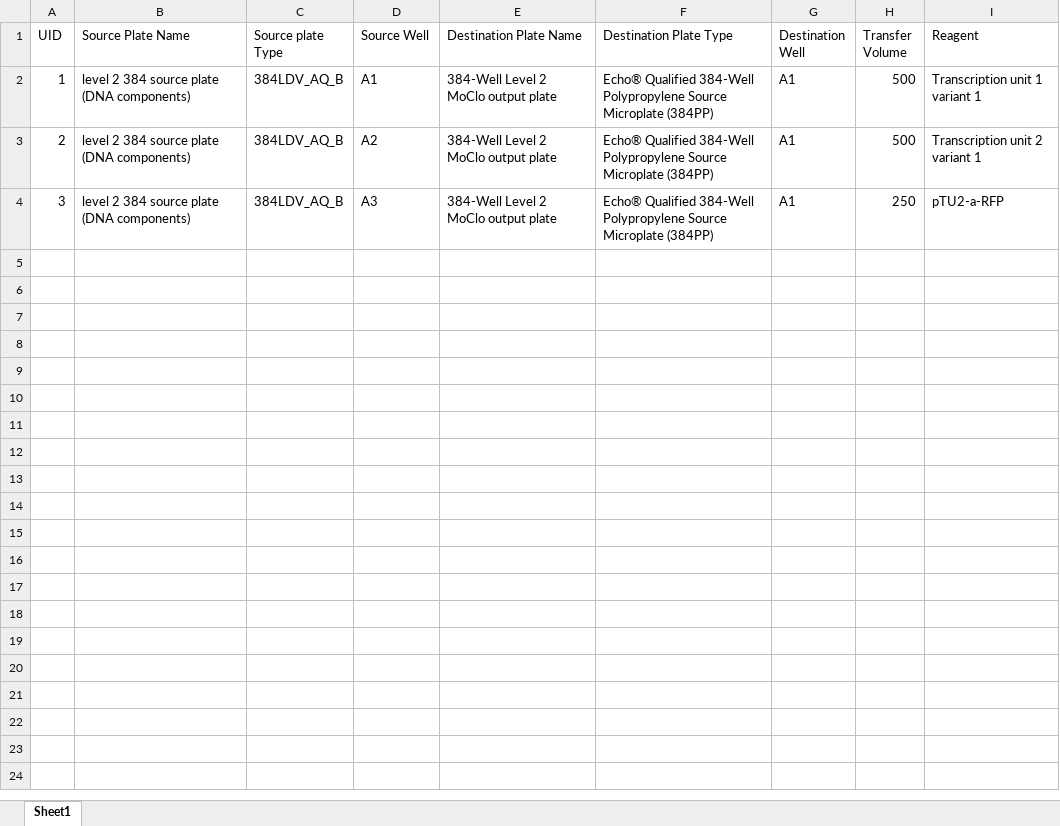
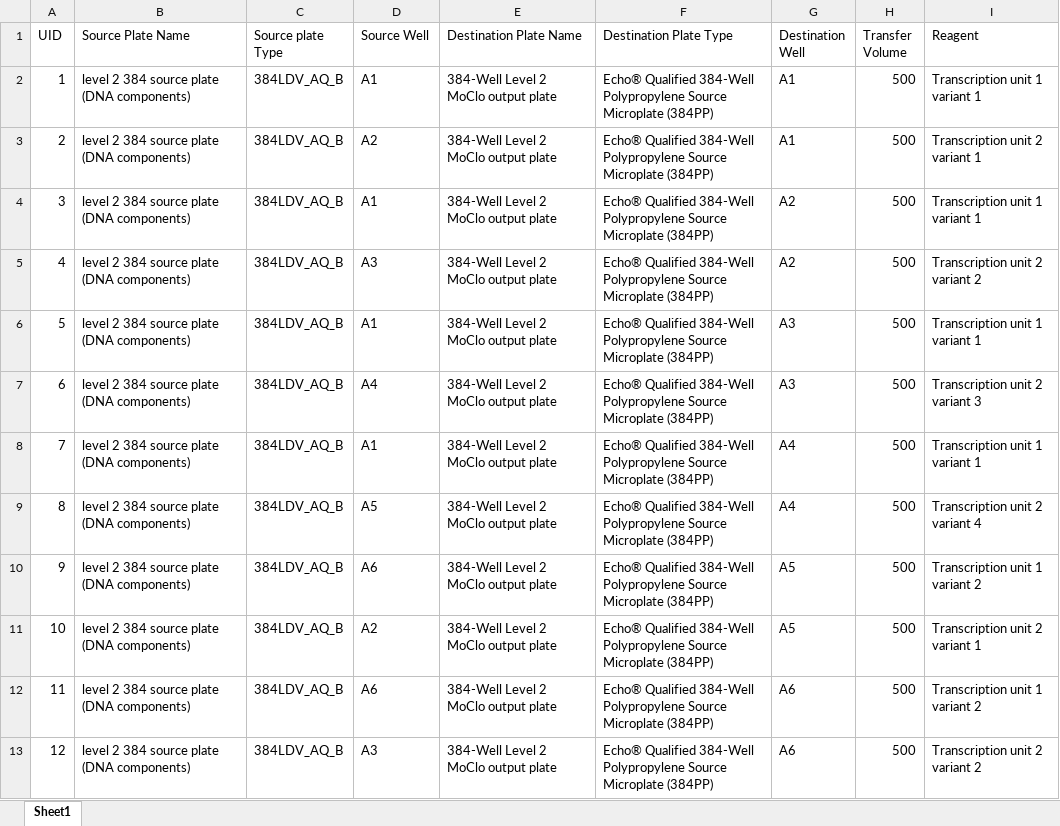
Before and after one commit to phoenixgater/SynBioMate, an Excel workbook: dna_2.xlsx, sheet Sheet1, drawn as a sheet; only a part is shown; values as stored, in another font and other column widths than the file's, no borders; the diff covers the shown part only; the diff names each change by its address in the sheet, - before the commit and + after, or states it on an @@ line.

Commit message:
Backup before adding volumetric ratio variation reactions

```diff
--- a/dna_2.xlsx (sheet Sheet1)
+++ b/dna_2.xlsx (sheet Sheet1)
-D4 (Source Well): A3
+D4 (Source Well): A1
-G4 (Destination Well): A1
+G4 (Destination Well): A2
-H4 (Transfer Volume): 250
+H4 (Transfer Volume): 500
-I4 (Reagent): pTU2-a-RFP
+I4 (Reagent): Transcription unit 1 variant 1
+row 5: 4 | level 2 384 source plate (DNA components) | 384LDV_AQ_B | A3 | 384-Well Level 2 MoClo output plate | Echo® Qualified 384-Well Polypropylene Source Microplate (384PP) | A2 | 500 | Transcription unit 2 variant 2
+row 6: 5 | level 2 384 source plate (DNA components) | 384LDV_AQ_B | A1 | 384-Well Level 2 MoClo output plate | Echo® Qualified 384-Well Polypropylene Source Microplate (384PP) | A3 | 500 | Transcription unit 1 variant 1
+row 7: 6 | level 2 384 source plate (DNA components) | 384LDV_AQ_B | A4 | 384-Well Level 2 MoClo output plate | Echo® Qualified 384-Well Polypropylene Source Microplate (384PP) | A3 | 500 | Transcription unit 2 variant 3
+row 8: 7 | level 2 384 source plate (DNA components) | 384LDV_AQ_B | A1 | 384-Well Level 2 MoClo output plate | Echo® Qualified 384-Well Polypropylene Source Microplate (384PP) | A4 | 500 | Transcription unit 1 variant 1
+row 9: 8 | level 2 384 source plate (DNA components) | 384LDV_AQ_B | A5 | 384-Well Level 2 MoClo output plate | Echo® Qualified 384-Well Polypropylene Source Microplate (384PP) | A4 | 500 | Transcription unit 2 variant 4
+row 10: 9 | level 2 384 source plate (DNA components) | 384LDV_AQ_B | A6 | 384-Well Level 2 MoClo output plate | Echo® Qualified 384-Well Polypropylene Source Microplate (384PP) | A5 | 500 | Transcription unit 1 variant 2
+row 11: 10 | level 2 384 source plate (DNA components) | 384LDV_AQ_B | A2 | 384-Well Level 2 MoClo output plate | Echo® Qualified 384-Well Polypropylene Source Microplate (384PP) | A5 | 500 | Transcription unit 2 variant 1
+row 12: 11 | level 2 384 source plate (DNA components) | 384LDV_AQ_B | A6 | 384-Well Level 2 MoClo output plate | Echo® Qualified 384-Well Polypropylene Source Microplate (384PP) | A6 | 500 | Transcription unit 1 variant 2
+row 13: 12 | level 2 384 source plate (DNA components) | 384LDV_AQ_B | A3 | 384-Well Level 2 MoClo output plate | Echo® Qualified 384-Well Polypropylene Source Microplate (384PP) | A6 | 500 | Transcription unit 2 variant 2
```
Also changed, not shown: 36 added rows elsewhere in this sheet, 6res.xlsx, 6res_2.xlsx, 5 other files.
